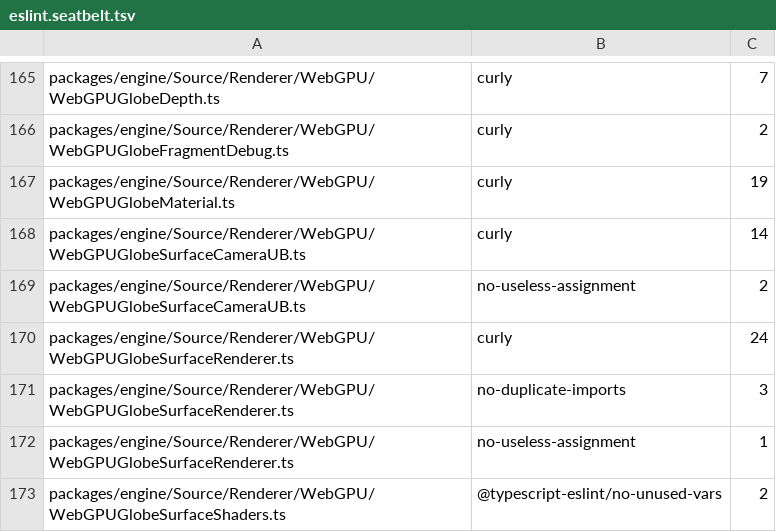
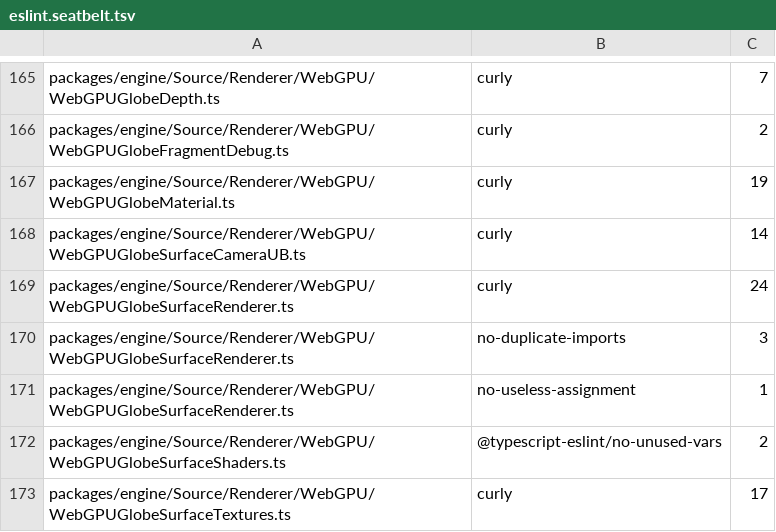
Before and after one commit to kurtyoung-dev/cesium-webgpu, a TSV file: eslint.seatbelt.tsv, drawn as a sheet; only a part is shown, gaps mark what is left out; the shorter side is filled out with more unchanged rows.

```diff
--- a/eslint.seatbelt.tsv
+++ b/eslint.seatbelt.tsv
@@ -168,3 +168,2 @@
 "packages/engine/Source/Renderer/WebGPU/WebGPUGlobeSurfaceCameraUB.ts"	"curly"	14
-"packages/engine/Source/Renderer/WebGPU/WebGPUGlobeSurfaceCameraUB.ts"	"no-useless-assignment"	2
 "packages/engine/Source/Renderer/WebGPU/WebGPUGlobeSurfaceRenderer.ts"	"curly"	24
```
Also changed, not shown: 20 other files.
